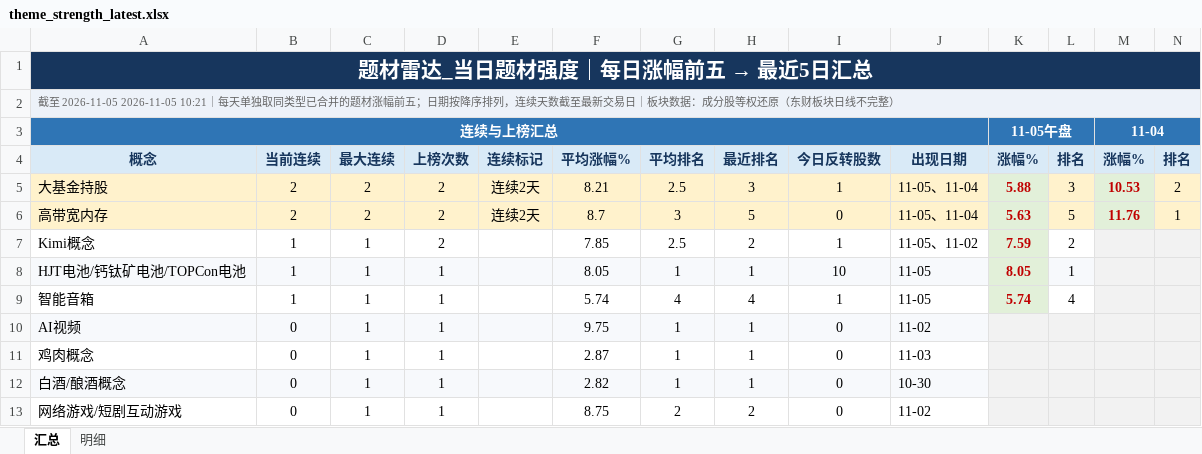
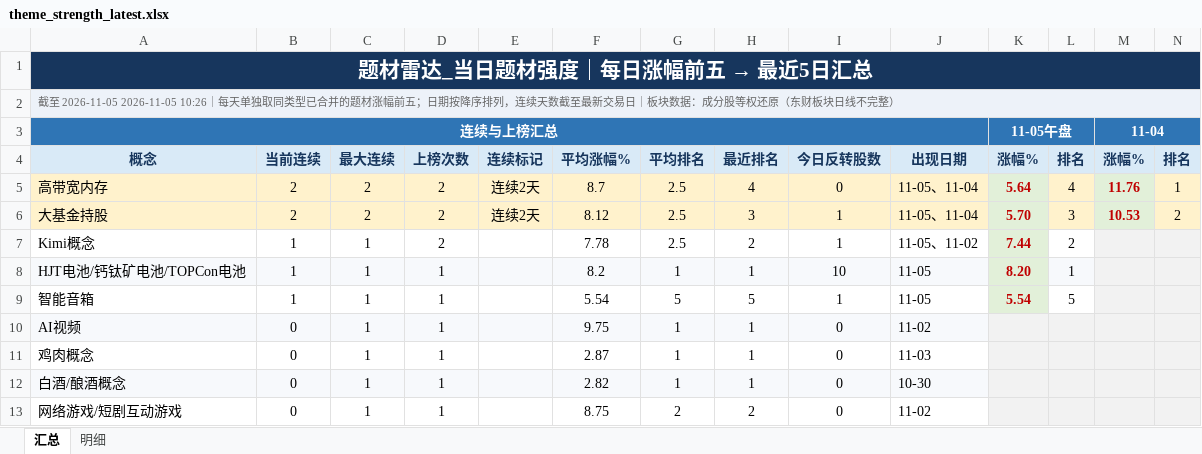
Before and after one commit to nancybhc/a-share-blast-lab, an Excel workbook: data/theme_strength_latest.xlsx, sheet 汇总, drawn as a sheet; only a part is shown; values as stored, in another font and other column widths than the file's, no borders; removed rows and columns are numbered as before the commit, all else as after; rows hold the shown columns only; the diff names each change by its address in the sheet, - before the commit and + after, or states it on an @@ line.

```diff
--- a/data/theme_strength_latest.xlsx (sheet 汇总)
+++ b/data/theme_strength_latest.xlsx (sheet 汇总)
-A2: …至 2026-11-05 2026-11-05 10:21｜每天单…
+A2: …至 2026-11-05 2026-11-05 10:26｜每天单…
+row 5: 高带宽内存 | 2 | 2 | 2 | 连续2天 | 8.7 | 2.5 | 4 | 0 | 11-05、11-04 | 5.64 | 4 | 11.76 | 1
-F6: 8.21
+F6: 8.12
-K6: 5.88
+K6: 5.70
-row 6: 高带宽内存 | 2 | 2 | 2 | 连续2天 | 8.7 | 3 | 5 | 0 | 11-05、11-04 | 5.63 | 5 | 11.76 | 1
-F7: 7.85
+F7: 7.78
-K7: 7.59
+K7: 7.44
-F8: 8.05
+F8: 8.2
-K8: 8.05
+K8: 8.20
-F9: 5.74
+F9: 5.54
-G9: 4
+G9: 5
-H9: 4
+H9: 5
-K9: 5.74
+K9: 5.54
-L9: 4
+L9: 5
```
Also changed, not shown: sheet 明细, 8 other files.
